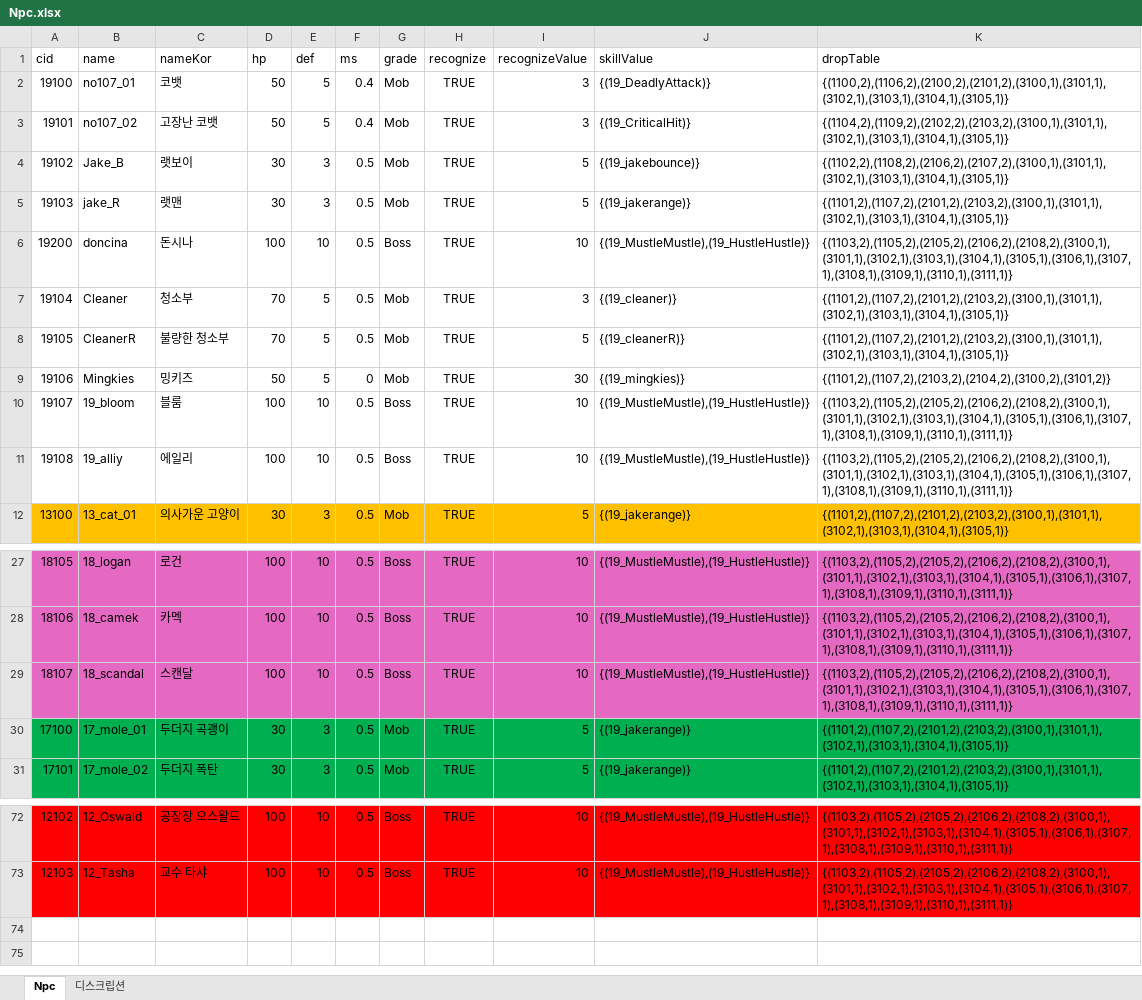
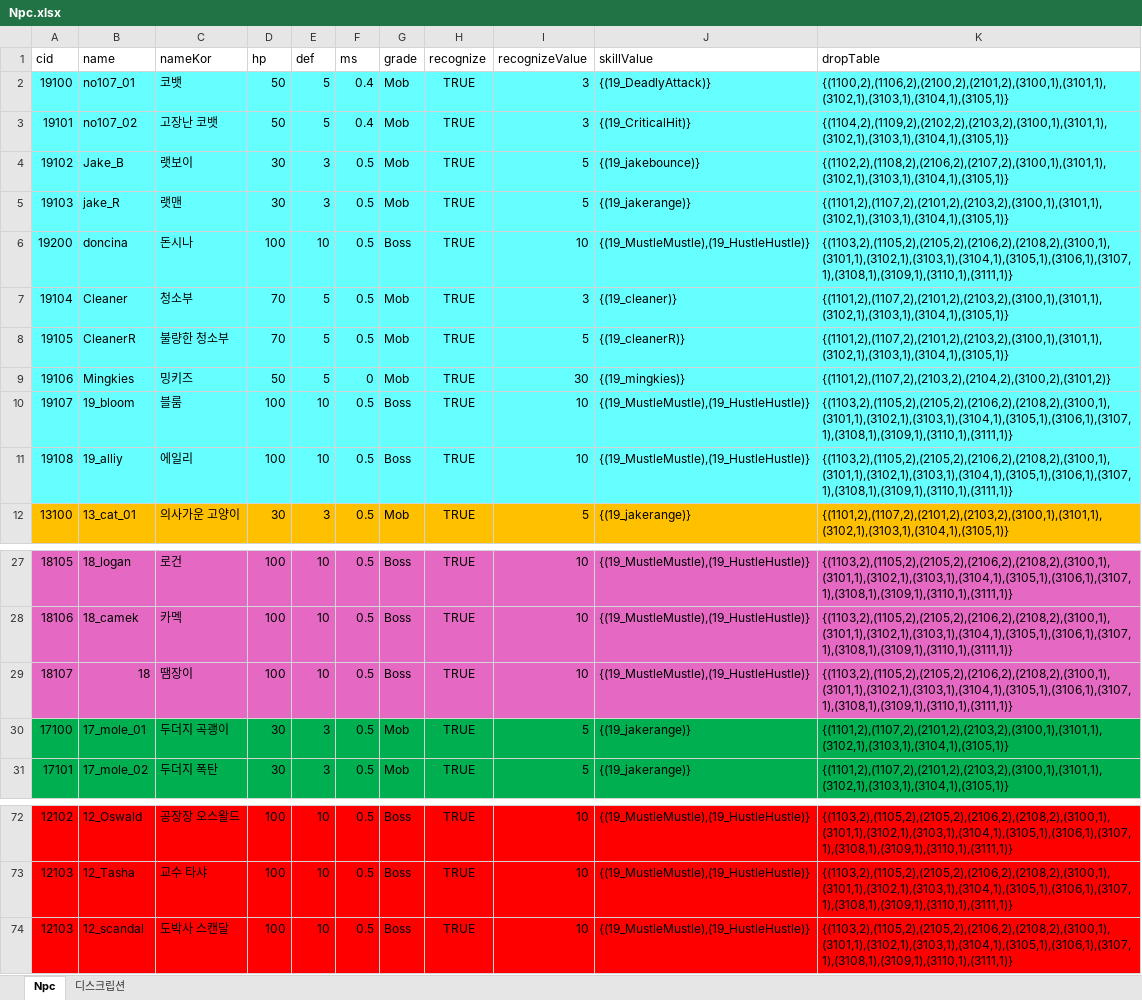
Before and after one commit to WolfPack-1/2D-Side-View-Roguelike, an Excel workbook: DesignDocs/VariableData/Npc.xlsx, sheet Npc, drawn as a sheet; only a part is shown, gaps mark what is left out; values as stored, in another font and other column widths than the file's, no borders; the diff names each change by its address in the sheet, - before the commit and + after, or states it on an @@ line.

```diff
--- a/DesignDocs/VariableData/Npc.xlsx (sheet Npc)
+++ b/DesignDocs/VariableData/Npc.xlsx (sheet Npc)
-A2:K11 fill: none
+A2:K11 fill: #66FFFF
-B29 (name): 18_scandal
+B29 (name): 18
-C29 (nameKor): 스캔달
+C29 (nameKor): 땜장이
+row 74: 12103 | 12_scandal | 도박사 스캔달 | 100 | 10 | 0.5 | Boss | TRUE | 10 | {(19_MustleMustle),(19_HustleHustle)} | {(1103,2),(1105,2),(2105,2),(2106,2),(2108,2),(3100,1),(3101,1),(3102,1),(3103,1),(3104,1),(3105,1),(3106,1),(3107,1),(3108,1),(3109,1),(3110,1),(3111,1)}
```
Also changed, not shown: 21 other files.
